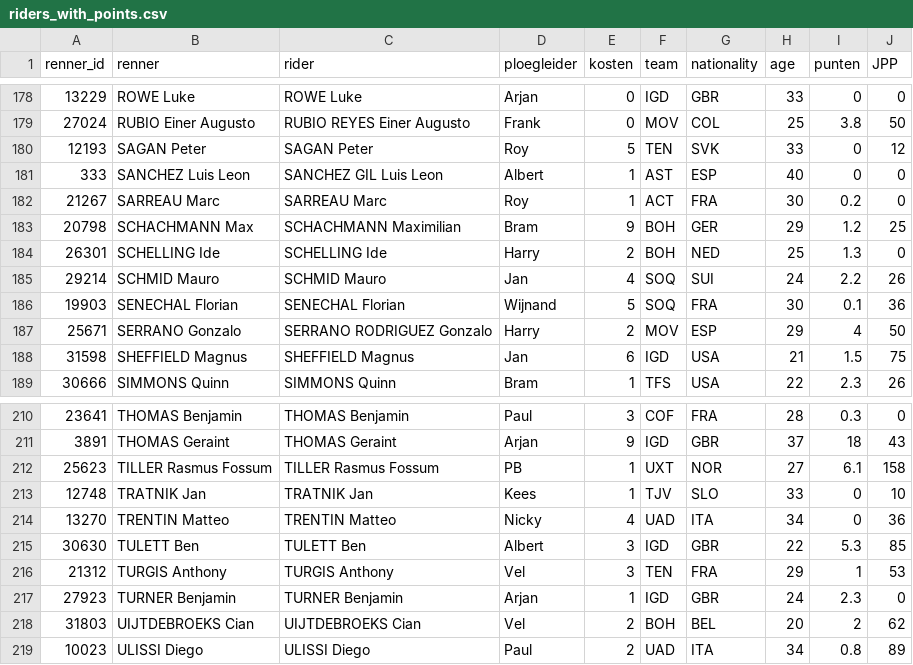
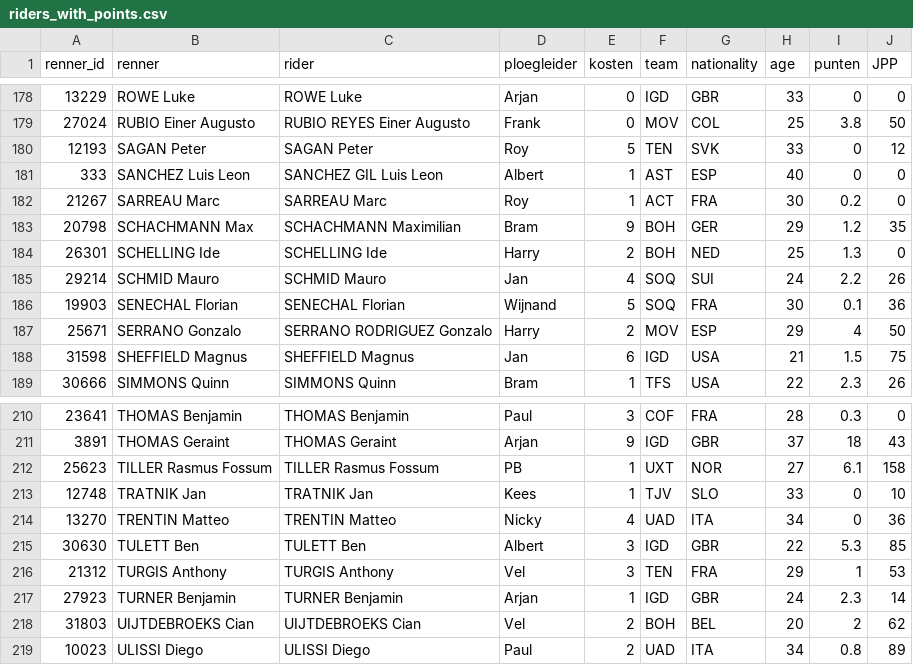
Before and after one commit to wijnandb/wielerspel2023, a CSV file: _data/riders_with_points.csv, drawn as a sheet; only a part is shown, gaps mark what is left out; the diff covers the shown part only.

```diff
--- a/_data/riders_with_points.csv
+++ b/_data/riders_with_points.csv
@@ -182,3 +182,3 @@ renner_id,renner,rider,ploegleider,kosten,team,nationality,age,punten,JPP
 21267,SARREAU Marc,SARREAU Marc,Roy,1,ACT,FRA,30,0.2,0
-20798,SCHACHMANN Max,SCHACHMANN Maximilian,Bram,9,BOH,GER,29,1.2,25
+20798,SCHACHMANN Max,SCHACHMANN Maximilian,Bram,9,BOH,GER,29,1.2,35
 26301,SCHELLING Ide,SCHELLING Ide,Harry,2,BOH,NED,25,1.3,0
@@ -216,3 +216,3 @@ renner_id,renner,rider,ploegleider,kosten,team,nationality,age,punten,JPP
 21312,TURGIS Anthony,TURGIS Anthony,Vel,3,TEN,FRA,29,1,53
-27923,TURNER Benjamin,TURNER Benjamin,Arjan,1,IGD,GBR,24,2.3,0
+27923,TURNER Benjamin,TURNER Benjamin,Arjan,1,IGD,GBR,24,2.3,14
 31803,UIJTDEBROEKS Cian,UIJTDEBROEKS Cian,Vel,2,BOH,BEL,20,2,62
```
Also changed, not shown: 18 edited cells elsewhere in this file, _data/latest_results_with_points.csv, _data/results_with_points.csv, 14 other files.
